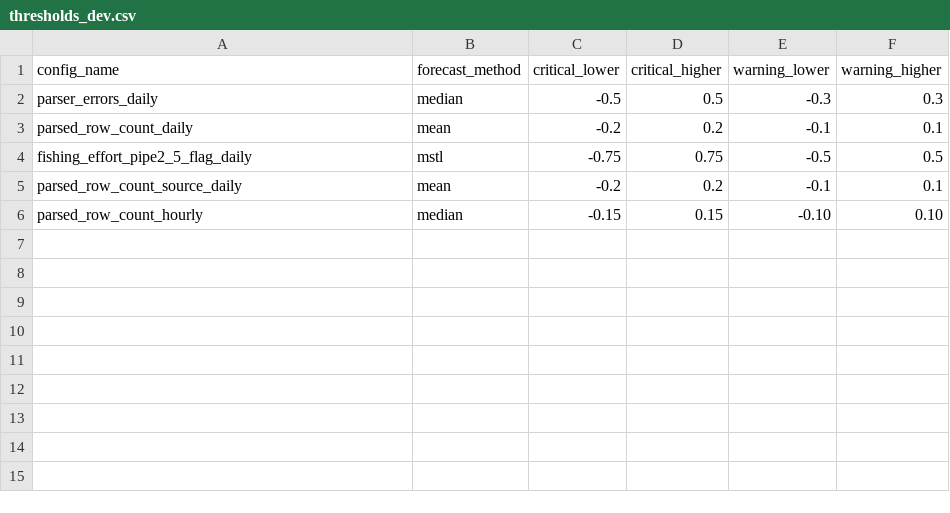
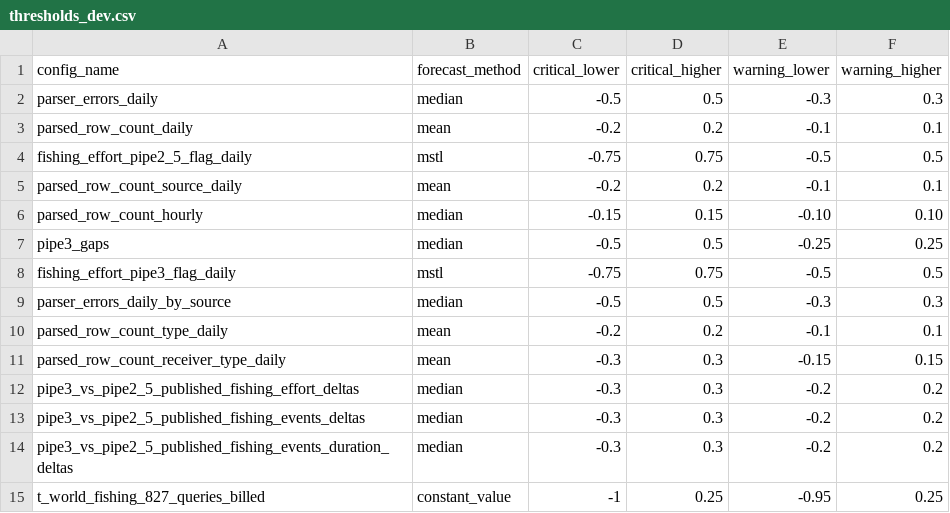
Before and after one commit to GlobalFishingWatch/anomaly_detection, a CSV file: dbt/seeds/thresholds_dev.csv, drawn as a sheet; the diff names each change by its address in the sheet, - before the commit and + after, or states it on an @@ line.

Commit message:
Add a bunch of configs; fix bug with NA value in source tables; allow source_filter_sql; make some configs more efficient; add further forecast algorithms; remove unused code

```diff
--- a/dbt/seeds/thresholds_dev.csv
+++ b/dbt/seeds/thresholds_dev.csv
+row 7: pipe3_gaps | median | -0.5 | 0.5 | -0.25 | 0.25
+row 8: fishing_effort_pipe3_flag_daily | mstl | -0.75 | 0.75 | -0.5 | 0.5
+row 9: parser_errors_daily_by_source | median | -0.5 | 0.5 | -0.3 | 0.3
+row 10: parsed_row_count_type_daily | mean | -0.2 | 0.2 | -0.1 | 0.1
+row 11: parsed_row_count_receiver_type_daily | mean | -0.3 | 0.3 | -0.15 | 0.15
+row 12: pipe3_vs_pipe2_5_published_fishing_effort_deltas | median | -0.3 | 0.3 | -0.2 | 0.2
+row 13: pipe3_vs_pipe2_5_published_fishing_events_deltas | median | -0.3 | 0.3 | -0.2 | 0.2
+row 14: pipe3_vs_pipe2_5_published_fishing_events_duration_deltas | median | -0.3 | 0.3 | -0.2 | 0.2
+row 15: t_world_fishing_827_queries_billed | constant_value | -1 | 0.25 | -0.95 | 0.25
```
Also changed, not shown: 3 other files.
